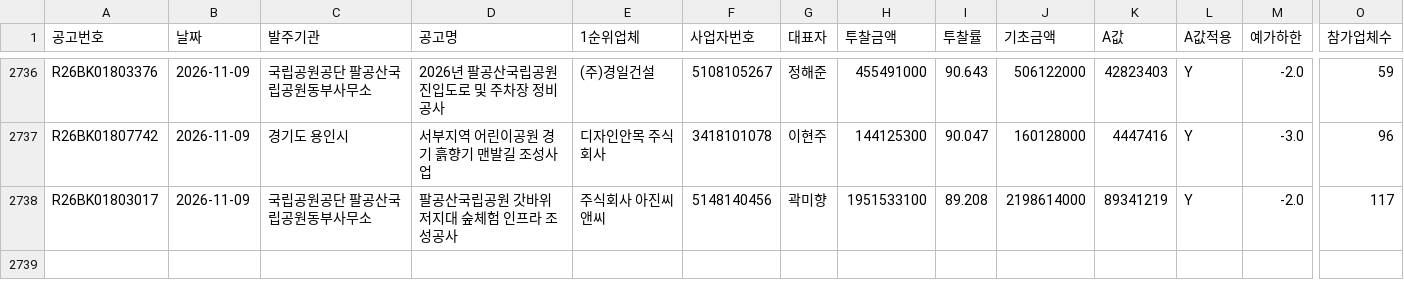
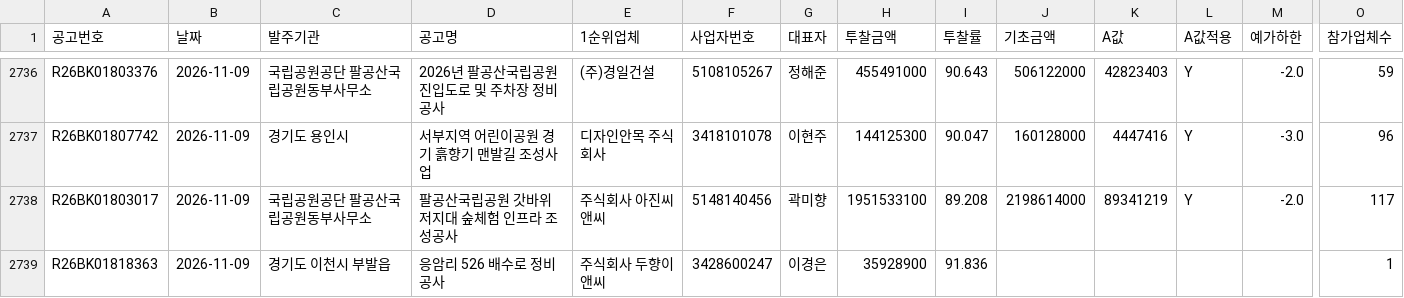
Before and after one commit to kimmyounghwan/K-conmap, a CSV file: data/extra_2026-11.csv, drawn as a sheet; only a part is shown, gaps mark what is left out; rows hold the shown columns only; the diff names each change by its address in the sheet, - before the commit and + after, or states it on an @@ line.

```diff
--- a/data/extra_2026-11.csv
+++ b/data/extra_2026-11.csv
+row 2739: R26BK01818363 | 2026-11-09 | 경기도 이천시 부발읍 | 응암리 526 배수로 정비공사 | 주식회사 두향이앤씨 | 3428600247 | 이경은 | 35928900 | 91.836 |  |  |  |  | 1
```
Also changed, not shown: 1 other file.
